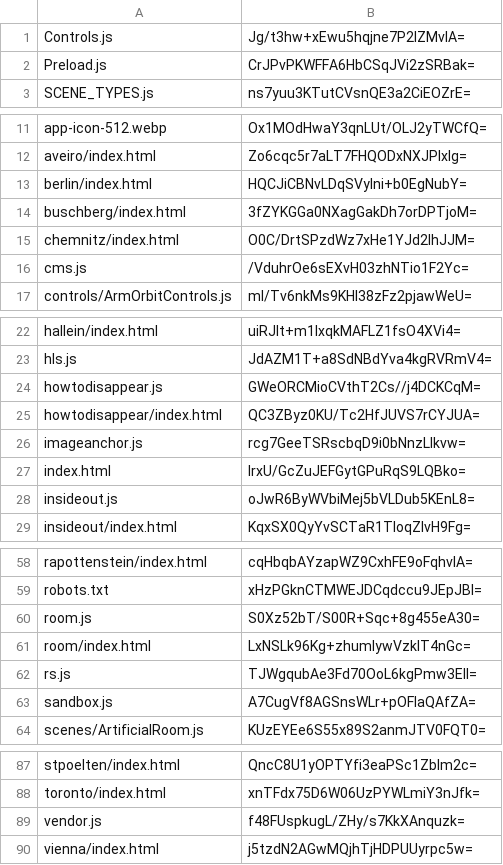
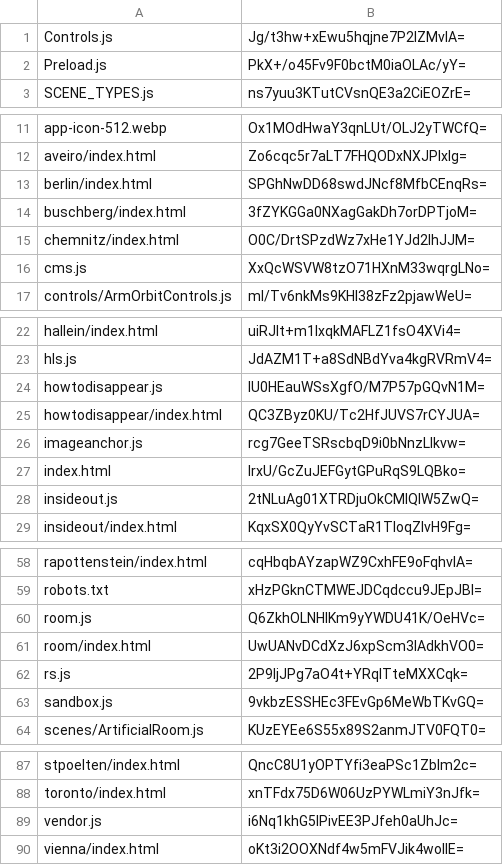
Before and after one commit to artificialmuseum/artificialmuseum.com, a CSV file: docs/etags.csv, drawn as a sheet; only a part is shown, gaps mark what is left out; the diff covers the shown part only.

```diff
--- a/docs/etags.csv
+++ b/docs/etags.csv
@@ -1,3 +1,3 @@
 Controls.js,Jg/t3hw+xEwu5hqjne7P2IZMvlA=
-Preload.js,CrJPvPKWFFA6HbCSqJVi2zSRBak=
+Preload.js,PkX+/o45Fv9F0bctM0iaOLAc/yY=
 SCENE_TYPES.js,ns7yuu3KTutCVsnQE3a2CiEOZrE=
@@ -12,6 +12,6 @@ app-icon-512.webp,Ox1MOdHwaY3qnLUt/OLJ2yTWCfQ=
 aveiro/index.html,Zo6cqc5r7aLT7FHQODxNXJPIxIg=
-berlin/index.html,HQCJiCBNvLDqSVylni+b0EgNubY=
+berlin/index.html,SPGhNwDD68swdJNcf8MfbCEnqRs=
 buschberg/index.html,3fZYKGGa0NXagGakDh7orDPTjoM=
 chemnitz/index.html,O0C/DrtSPzdWz7xHe1YJd2lhJJM=
-cms.js,/VduhrOe6sEXvH03zhNTio1F2Yc=
+cms.js,XxQcWSVW8tzO71HXnM33wqrgLNo=
 controls/ArmOrbitControls.js,mI/Tv6nkMs9KHI38zFz2pjawWeU=
@@ -23,3 +23,3 @@ hallein/index.html,uiRJIt+m1IxqkMAFLZ1fsO4XVi4=
 hls.js,JdAZM1T+a8SdNBdYva4kgRVRmV4=
-howtodisappear.js,GWeORCMioCVthT2Cs//j4DCKCqM=
+howtodisappear.js,IU0HEauWSsXgfO/M7P57pGQvN1M=
 howtodisappear/index.html,QC3ZByz0KU/Tc2HfJUVS7rCYJUA=
@@ -27,3 +27,3 @@ imageanchor.js,rcg7GeeTSRscbqD9i0bNnzLlkvw=
 index.html,IrxU/GcZuJEFGytGPuRqS9LQBko=
-insideout.js,oJwR6ByWVbiMej5bVLDub5KEnL8=
+insideout.js,2tNLuAg01XTRDjuOkCMlQIW5ZwQ=
 insideout/index.html,KqxSX0QyYvSCTaR1TloqZIvH9Fg=
@@ -59,6 +59,6 @@ rapottenstein/index.html,cqHbqbAYzapWZ9CxhFE9oFqhvlA=
 robots.txt,xHzPGknCTMWEJDCqdccu9JEpJBI=
-room.js,S0Xz52bT/S00R+Sqc+8g455eA30=
-room/index.html,LxNSLk96Kg+zhumIywVzklT4nGc=
-rs.js,TJWgqubAe3Fd70OoL6kgPmw3EII=
-sandbox.js,A7CugVf8AGSnsWLr+pOFIaQAfZA=
+room.js,Q6ZkhOLNHIKm9yYWDU41K/OeHVc=
+room/index.html,UwUANvDCdXzJ6xpScm3lAdkhVO0=
+rs.js,2P9ljJPg7aO4t+YRqlTteMXXCqk=
+sandbox.js,9vkbzESSHEc3FEvGp6MeWbTKvGQ=
 scenes/ArtificialRoom.js,KUzEYEe6S55x89S2anmJTV0FQT0=
@@ -88,3 +88,3 @@ stpoelten/index.html,QncC8U1yOPTYfi3eaPSc1ZbIm2c=
 toronto/index.html,xnTFdx75D6W06UzPYWLmiY3nJfk=
-vendor.js,f48FUspkugL/ZHy/s7KkXAnquzk=
-vienna/index.html,j5tzdN2AGwMQjhTjHDPUUyrpc5w=
+vendor.js,i6Nq1khG5IPivEE3PJfeh0aUhJc=
+vienna/index.html,oKt3i2OOXNdf4w5mFVJik4wolIE=
```
Also changed, not shown: 1 edited cell elsewhere in this file, 24 other files.
